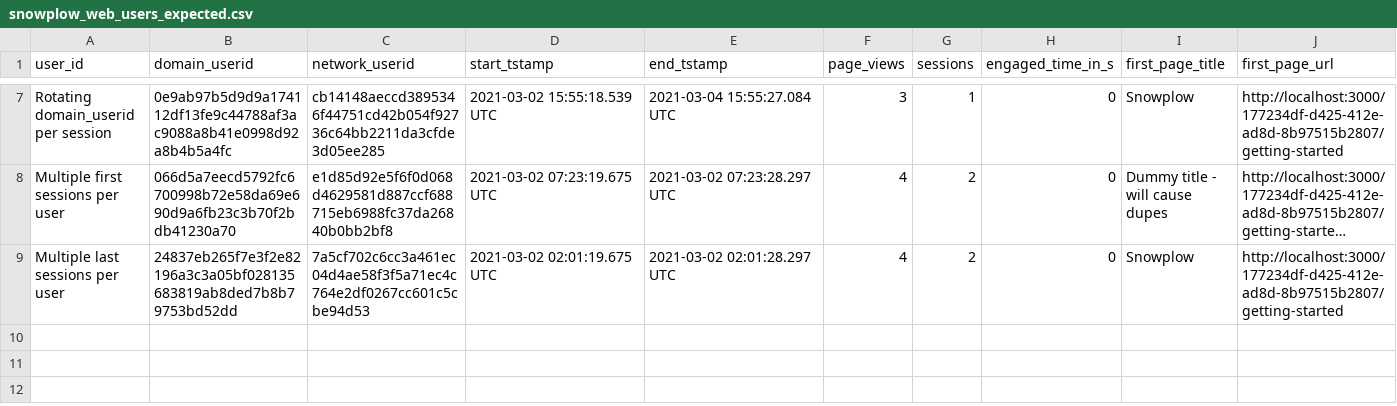
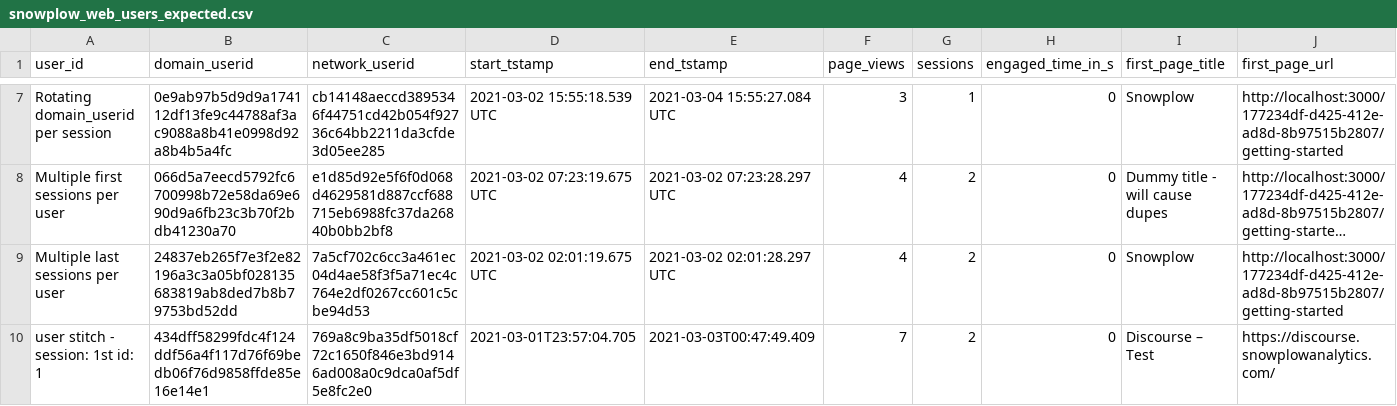
Before and after one commit to snowplow/dbt-snowplow-web, a CSV file: integration_tests/data/expected/bigquery/snowplow_web_users_expected.csv, drawn as a sheet; only a part is shown, gaps mark what is left out; long unchanged cells end in …; rows hold the shown columns only; the diff names each change by its address in the sheet, - before the commit and + after, or states it on an @@ line.

```diff
--- a/integration_tests/data/expected/bigquery/snowplow_web_users_expected.csv
+++ b/integration_tests/data/expected/bigquery/snowplow_web_users_expected.csv
+row 10: user stitch - session: 1st id: 1 | 434dff58299fdc4f124ddf56a4f117d76f69bedb06f76d9858ffde85e16e14e1 | 769a8c9ba35df5018cf72c1650f846e3bd9146ad008a0c9dca0af5df5e8fc2e0 | 2021-03-01T23:57:04.705 | 2021-03-03T00:47:49.409 | 7 | 2 | 0 | Discourse – Test | https://discourse.snowplowanalytics.com/
```
Also changed, not shown: integration_tests/data/expected/bigquery/snowplow_web_sessions_expected.csv, integration_tests/data/expected/default/snowplow_web_sessions_expected.csv, 14 other files.
